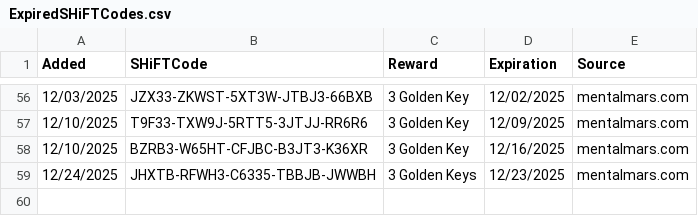
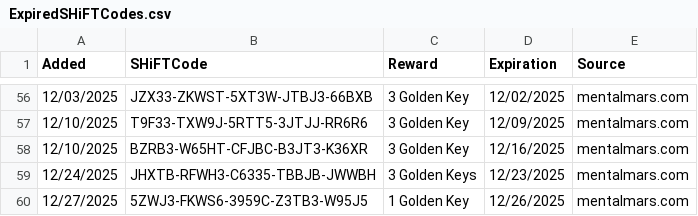
Before and after one commit to VinceCarbone/Borderlands4-SHiFTCodes, a CSV file: ExpiredSHiFTCodes.csv, drawn as a sheet; only a part is shown, gaps mark what is left out.

```diff
--- a/ExpiredSHiFTCodes.csv
+++ b/ExpiredSHiFTCodes.csv
@@ -59 +59,2 @@
 "12/24/2025","JHXTB-RFWH3-C6335-TBBJB-JWWBH","3 Golden Keys","12/23/2025","mentalmars.com"
+"12/27/2025","5ZWJ3-FKWS6-3959C-Z3TB3-W95J5","1 Golden Key","12/26/2025","mentalmars.com"
```
Also changed, not shown: Borderlands4 SHiFT Codes.csv.
